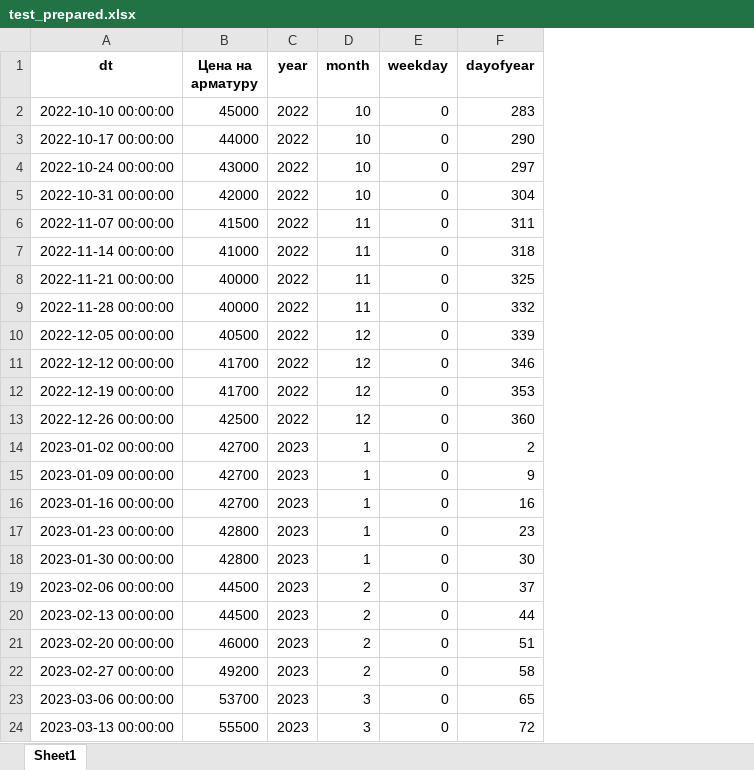
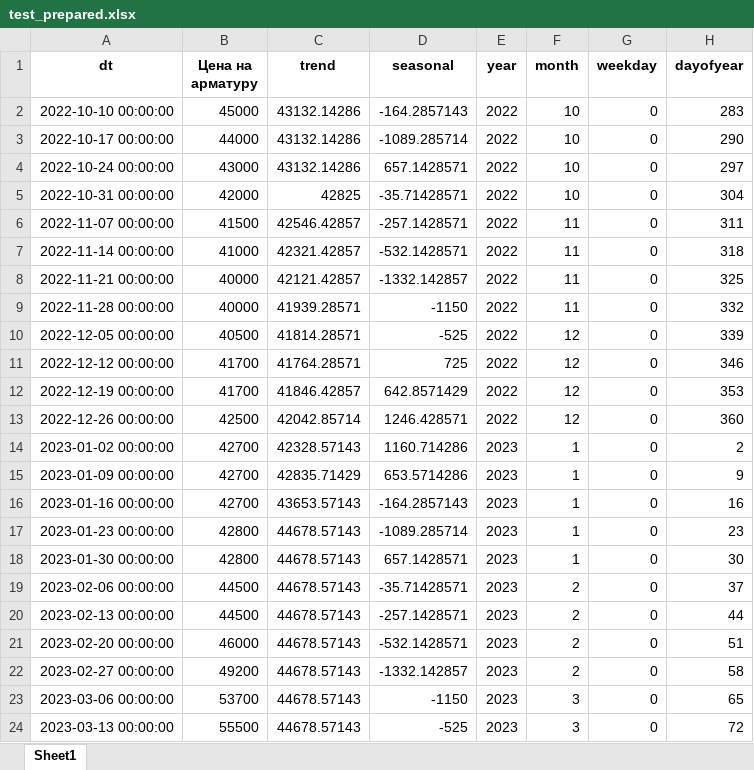
Before and after one commit to pogodaa/tretiy_intensiv, an Excel workbook: data/test_prepared.xlsx, sheet Sheet1, drawn as a sheet; only a part is shown; values as stored, in another font and other column widths than the file's, no borders; the diff names each change by its address in the sheet, - before the commit and + after, or states it on an @@ line.

Commit message:
train_done
add trend u sezonnost lol

```diff
--- a/data/test_prepared.xlsx (sheet Sheet1)
+++ b/data/test_prepared.xlsx (sheet Sheet1)
+column C (trend), rows 2-24: 43132.14286 | 43132.14286 | 43132.14286 | 42825 | 42546.42857 | 42321.42857 | 42121.42857 | 41939.28571 | 41814.28571 | 41764.28571 | 41846.42857 | 42042.85714 | 42328.57143 | 42835.71429 | 43653.57143 | 44678.57143 | 44678.57143 | 44678.57143 | 44678.57143 | 44678.57143 | 44678.57143 | 44678.57143 | 44678.57143
+column D (seasonal), rows 2-24: -164.2857143 | -1089.285714 | 657.1428571 | -35.71428571 | -257.1428571 | -532.1428571 | -1332.142857 | -1150 | -525 | 725 | 642.8571429 | 1246.428571 | 1160.714286 | 653.5714286 | -164.2857143 | -1089.285714 | 657.1428571 | -35.71428571 | -257.1428571 | -532.1428571 | -1332.142857 | -1150 | -525
```
Also changed, not shown: 9 other files.
